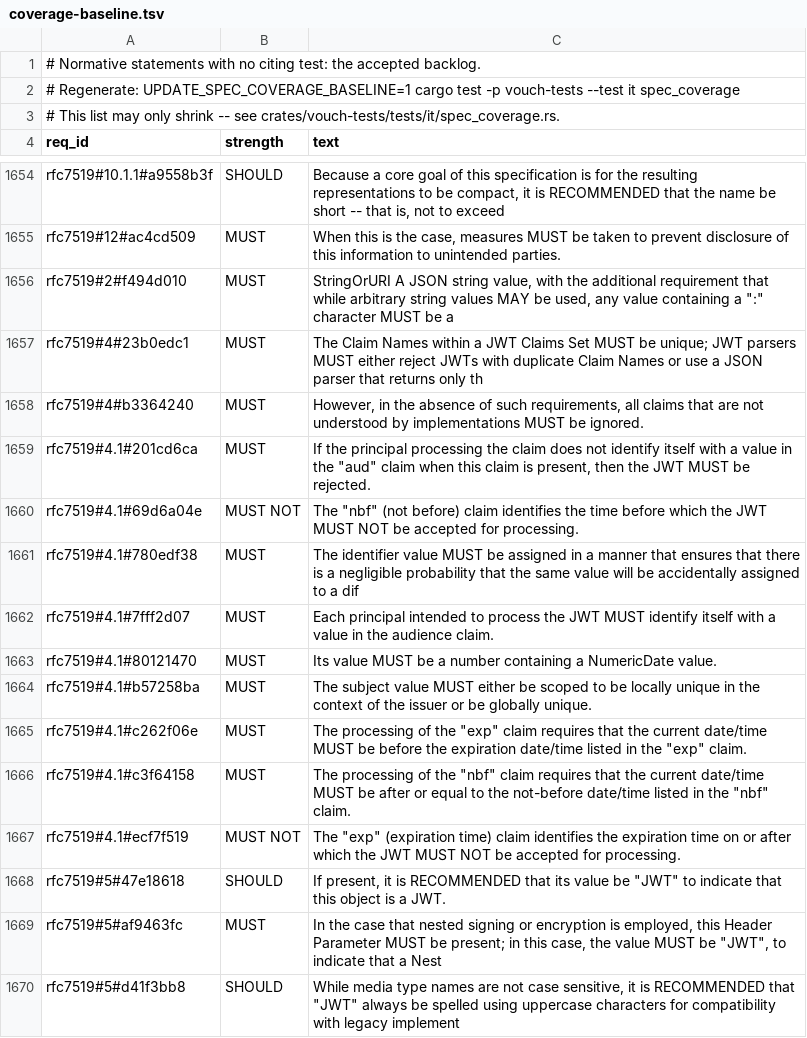
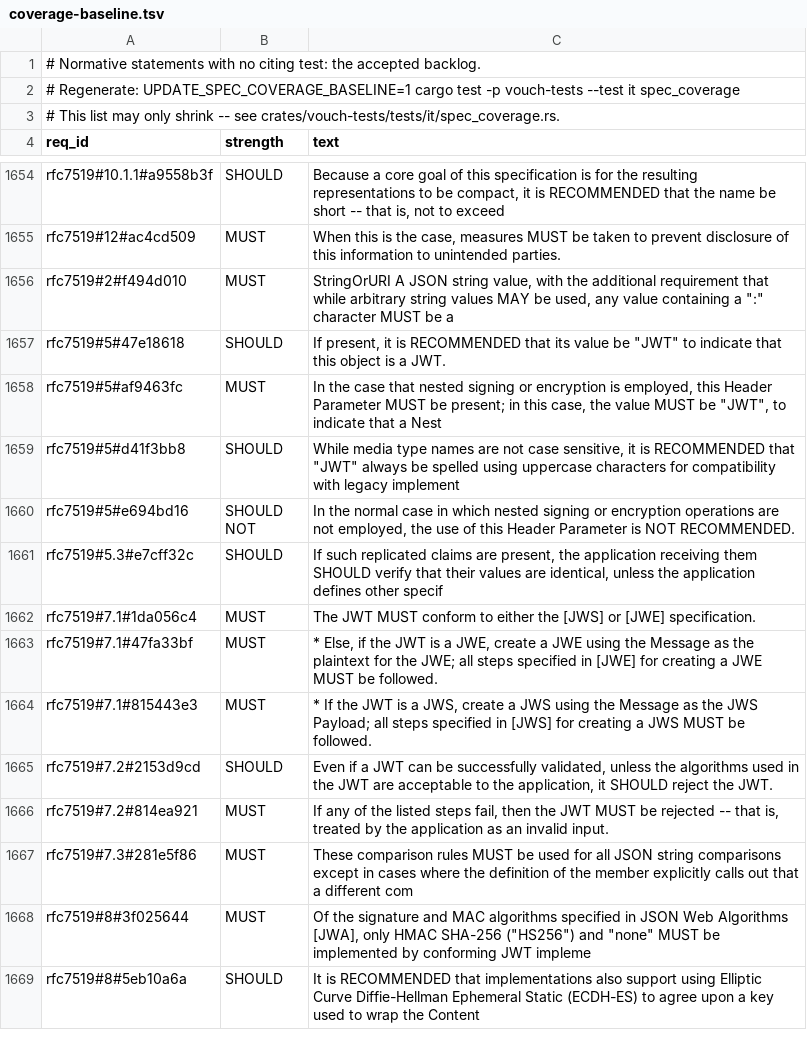
Before and after one commit to vouch-sh/vouch, a TSV file: specs/coverage-baseline.tsv, drawn as a sheet; only a part is shown, gaps mark what is left out; the shorter side is filled out with more unchanged rows.

```diff
--- a/specs/coverage-baseline.tsv
+++ b/specs/coverage-baseline.tsv
@@ -1656,13 +1656,2 @@ rfc7519#12#ac4cd509	MUST	When this is the case, measures MUST be taken to preven
 rfc7519#2#f494d010	MUST	StringOrURI A JSON string value, with the additional requirement that while arbitrary string values MAY be used, any value containing a ":" character MUST be a
-rfc7519#4#23b0edc1	MUST	The Claim Names within a JWT Claims Set MUST be unique; JWT parsers MUST either reject JWTs with duplicate Claim Names or use a JSON parser that returns only th
-rfc7519#4#b3364240	MUST	However, in the absence of such requirements, all claims that are not understood by implementations MUST be ignored.
-rfc7519#4.1#201cd6ca	MUST	If the principal processing the claim does not identify itself with a value in the "aud" claim when this claim is present, then the JWT MUST be rejected.
-rfc7519#4.1#69d6a04e	MUST NOT	The "nbf" (not before) claim identifies the time before which the JWT MUST NOT be accepted for processing.
-rfc7519#4.1#780edf38	MUST	The identifier value MUST be assigned in a manner that ensures that there is a negligible probability that the same value will be accidentally assigned to a dif
-rfc7519#4.1#7fff2d07	MUST	Each principal intended to process the JWT MUST identify itself with a value in the audience claim.
-rfc7519#4.1#80121470	MUST	Its value MUST be a number containing a NumericDate value.
-rfc7519#4.1#b57258ba	MUST	The subject value MUST either be scoped to be locally unique in the context of the issuer or be globally unique.
-rfc7519#4.1#c262f06e	MUST	The processing of the "exp" claim requires that the current date/time MUST be before the expiration date/time listed in the "exp" claim.
-rfc7519#4.1#c3f64158	MUST	The processing of the "nbf" claim requires that the current date/time MUST be after or equal to the not-before date/time listed in the "nbf" claim.
-rfc7519#4.1#ecf7f519	MUST NOT	The "exp" (expiration time) claim identifies the expiration time on or after which the JWT MUST NOT be accepted for processing.
 rfc7519#5#47e18618	SHOULD	If present, it is RECOMMENDED that its value be "JWT" to indicate that this object is a JWT.
```
Also changed, not shown: 12 other files.
